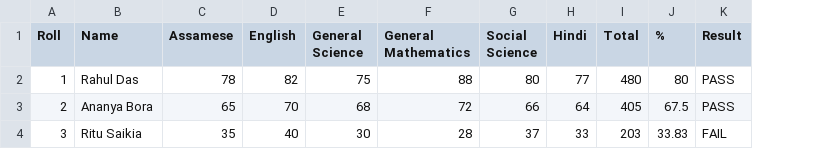
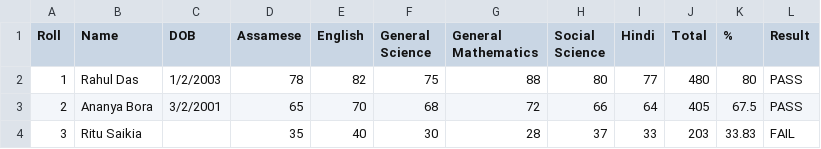
Before and after one commit to phulanihighschool/phs_result, a CSV file: Class 6.csv, drawn as a sheet; the diff names each change by its address in the sheet, - before the commit and + after, or states it on an @@ line.

```diff
--- a/Class 6.csv
+++ b/Class 6.csv
+column C (DOB), rows 2-3: 1/2/2003 | 3/2/2001
```
Also changed, not shown: 3 other files.
